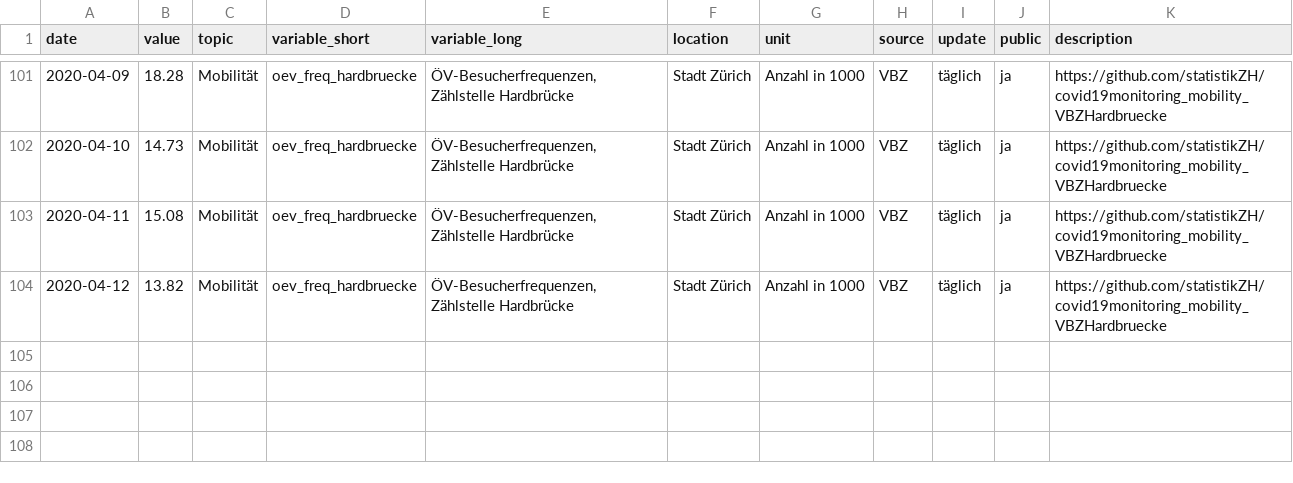
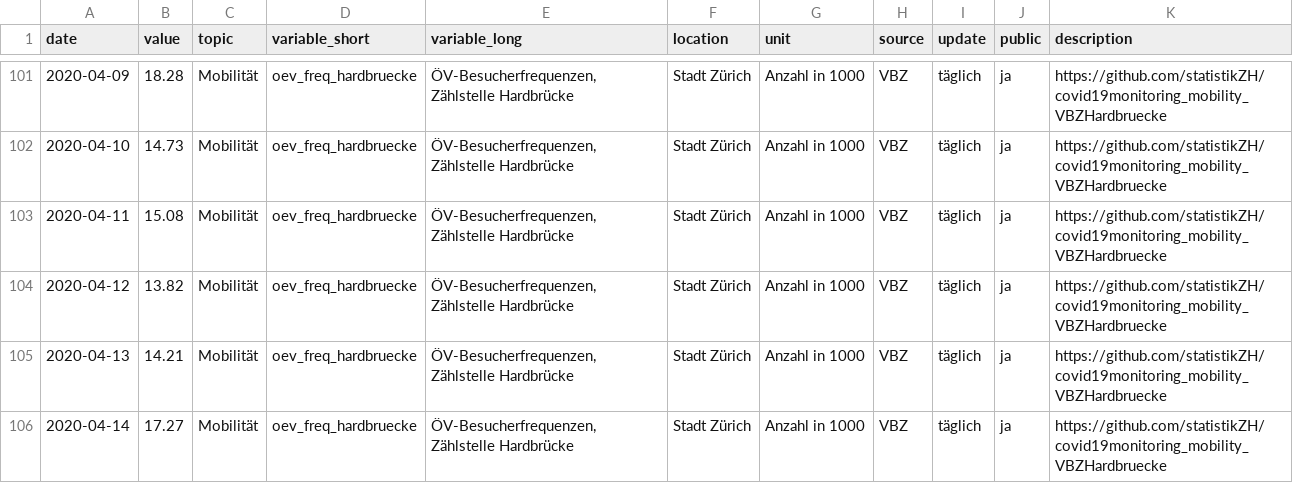
Before and after one commit to statistikZH/covid19monitoring_mobility_VBZHardbruecke, a CSV file: Mobility_VBZHardbruecke.csv, drawn as a sheet; only a part is shown, gaps mark what is left out; the diff names each change by its address in the sheet, - before the commit and + after, or states it on an @@ line.

Commit message:
update 15.4.

```diff
--- a/Mobility_VBZHardbruecke.csv
+++ b/Mobility_VBZHardbruecke.csv
+row 105: 2020-04-13 | 14.21 | Mobilität | oev_freq_hardbruecke | ÖV-Besucherfrequenzen, Zählstelle Hardbrücke | Stadt Zürich | Anzahl in 1000 | VBZ | täglich | ja | https://github.com/statistikZH/covid19monitoring_mobility_VBZHardbruecke
+row 106: 2020-04-14 | 17.27 | Mobilität | oev_freq_hardbruecke | ÖV-Besucherfrequenzen, Zählstelle Hardbrücke | Stadt Zürich | Anzahl in 1000 | VBZ | täglich | ja | https://github.com/statistikZH/covid19monitoring_mobility_VBZHardbruecke
```
